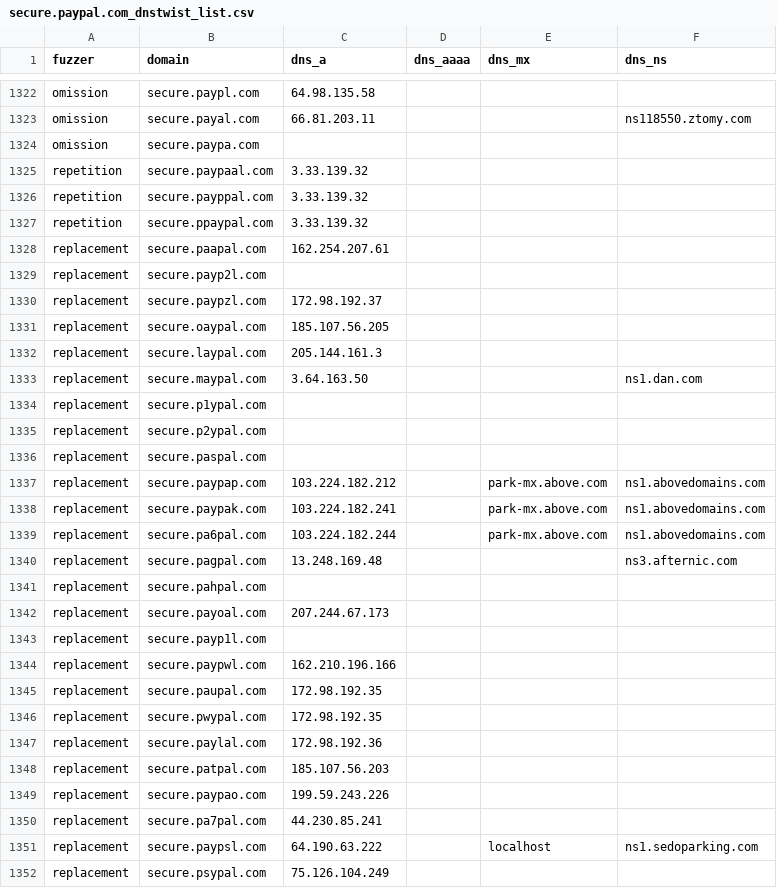
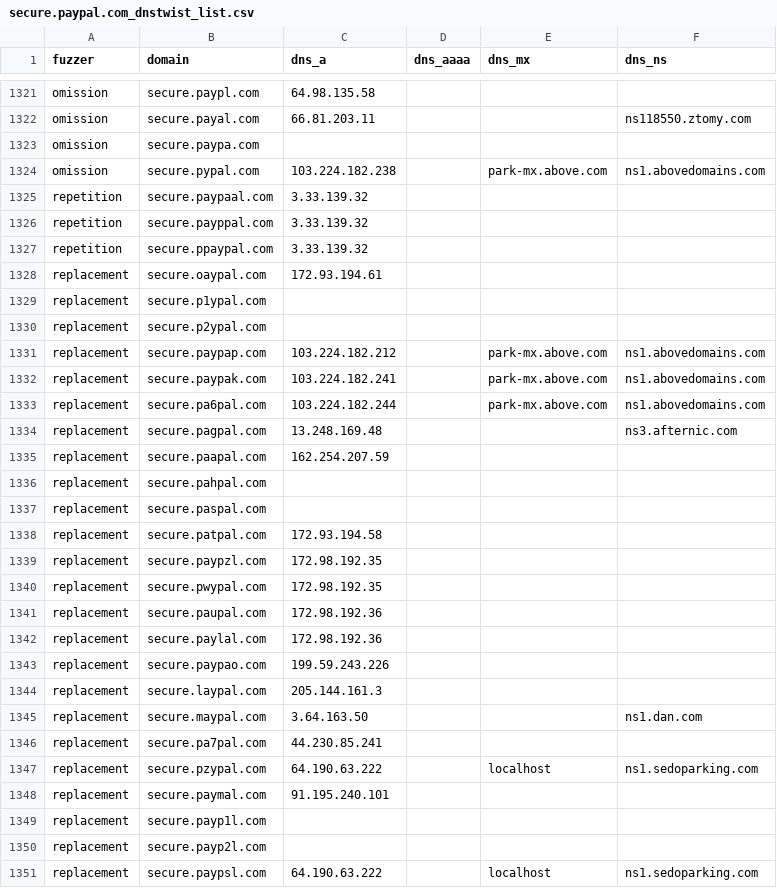
Before and after one commit to onlyforbakup/awesome-lists, a CSV file: Lists/DNSTWIST/secure.paypal.com_dnstwist_list.csv, drawn as a sheet; only a part is shown, gaps mark what is left out; the shorter side is filled out with more unchanged rows; the diff covers the shown part only.

```diff
--- a/Lists/DNSTWIST/secure.paypal.com_dnstwist_list.csv
+++ b/Lists/DNSTWIST/secure.paypal.com_dnstwist_list.csv
@@ -1324,2 +1323,3 @@ omission,secure.payal.com,66.81.203.11,,,ns118550.ztomy.com
 omission,secure.paypa.com,,,,
+omission,secure.pypal.com,103.224.182.238,,park-mx.above.com,ns1.abovedomains.com
 repetition,secure.paypaal.com,3.33.139.32,,,
@@ -1327,11 +1327,5 @@ repetition,secure.payppal.com,3.33.139.32,,,
 repetition,secure.ppaypal.com,3.33.139.32,,,
-replacement,secure.paapal.com,162.254.207.61,,,
-replacement,secure.payp2l.com,,,,
-replacement,secure.paypzl.com,172.98.192.37,,,
-replacement,secure.oaypal.com,185.107.56.205,,,
-replacement,secure.laypal.com,205.144.161.3,,,
-replacement,secure.maypal.com,3.64.163.50,,,ns1.dan.com
+replacement,secure.oaypal.com,172.93.194.61,,,
 replacement,secure.p1ypal.com,,,,
 replacement,secure.p2ypal.com,,,,
-replacement,secure.paspal.com,,,,
 replacement,secure.paypap.com,103.224.182.212,,park-mx.above.com,ns1.abovedomains.com
@@ -1340,12 +1334,18 @@ replacement,secure.pa6pal.com,103.224.182.244,,park-mx.above.com,ns1.abovedomain
 replacement,secure.pagpal.com,13.248.169.48,,,ns3.afternic.com
+replacement,secure.paapal.com,162.254.207.59,,,
 replacement,secure.pahpal.com,,,,
-replacement,secure.payoal.com,207.244.67.173,,,
+replacement,secure.paspal.com,,,,
+replacement,secure.patpal.com,172.93.194.58,,,
+replacement,secure.paypzl.com,172.98.192.35,,,
+replacement,secure.pwypal.com,172.98.192.35,,,
+replacement,secure.paupal.com,172.98.192.36,,,
+replacement,secure.paylal.com,172.98.192.36,,,
+replacement,secure.paypao.com,199.59.243.226,,,
+replacement,secure.laypal.com,205.144.161.3,,,
+replacement,secure.maypal.com,3.64.163.50,,,ns1.dan.com
+replacement,secure.pa7pal.com,44.230.85.241,,,
+replacement,secure.pzypal.com,64.190.63.222,,localhost,ns1.sedoparking.com
+replacement,secure.paymal.com,91.195.240.101,,,
 replacement,secure.payp1l.com,,,,
-replacement,secure.paypwl.com,162.210.196.166,,,
-replacement,secure.paupal.com,172.98.192.35,,,
-replacement,secure.pwypal.com,172.98.192.35,,,
-replacement,secure.paylal.com,172.98.192.36,,,
-replacement,secure.patpal.com,185.107.56.203,,,
-replacement,secure.paypao.com,199.59.243.226,,,
-replacement,secure.pa7pal.com,44.230.85.241,,,
+replacement,secure.payp2l.com,,,,
 replacement,secure.paypsl.com,64.190.63.222,,localhost,ns1.sedoparking.com
```
Also changed, not shown: 16 added rows, 15 removed rows, 48 moved rows and 11 edited cells elsewhere in this file, Lists/DNSTWIST/crowdstrike.com_dnstwist_list.csv, Lists/DNSTWIST/developer.microsoft.com_dnstwist_list.csv, 8 other files.
